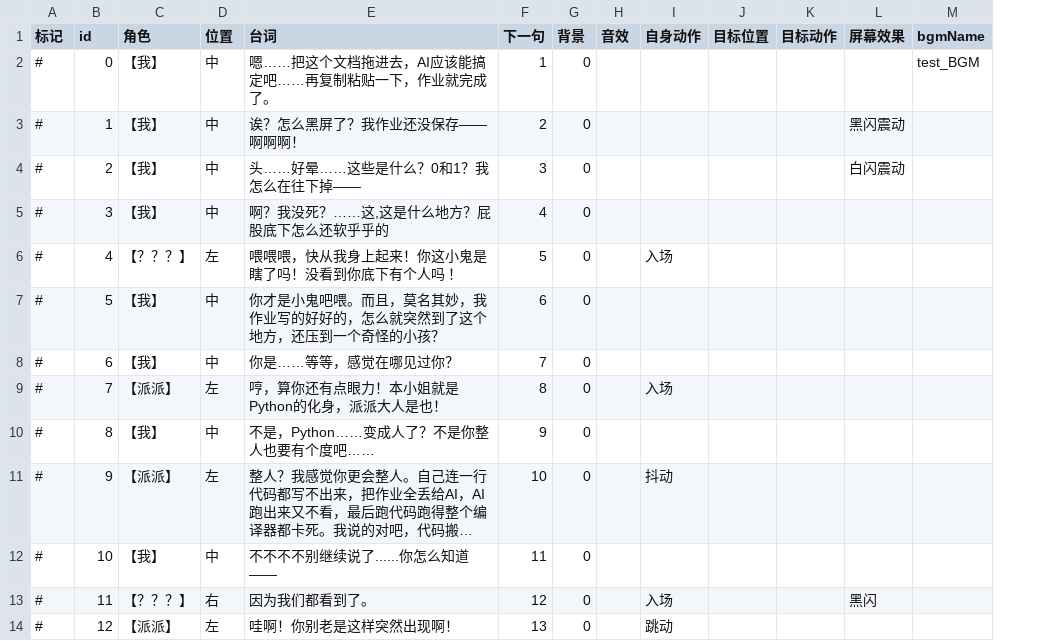
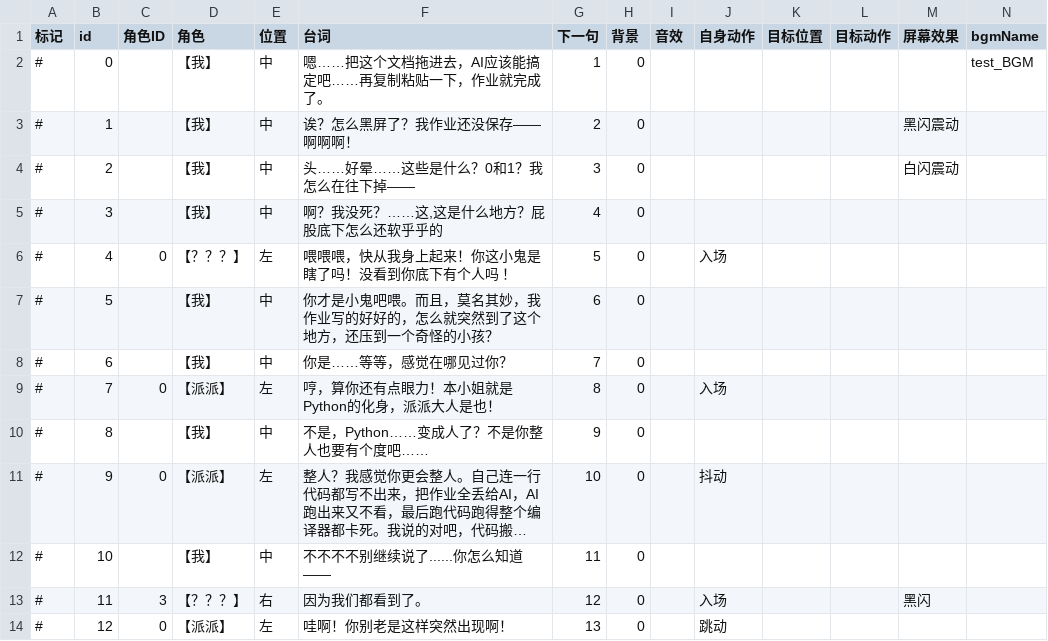
Before and after one commit to Thelia-Lzr/BoomJam26, a CSV file: Assets/Resource/Dialog/dialog1_cinematic.csv, drawn as a sheet; only a part is shown; long unchanged cells end in …; the diff names each change by its address in the sheet, - before the commit and + after, or states it on an @@ line.

```diff
--- a/Assets/Resource/Dialog/dialog1_cinematic.csv
+++ b/Assets/Resource/Dialog/dialog1_cinematic.csv
+column C (角色ID), rows 6-14: 0 |  |  | 0 |  | 0 |  | 3 | 0
```
Also changed, not shown: Assets/Resource/Dialog/dialog_cinematic_test.csv, Assets/Resource/Dialog/dialog_level1_post.csv, 14 other files.
